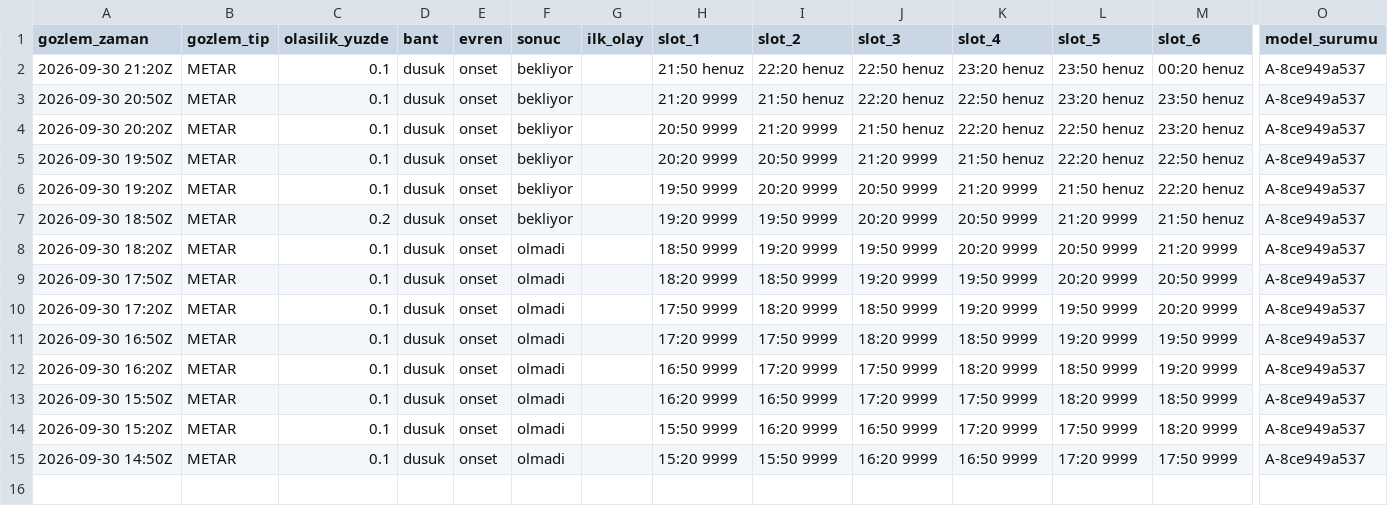
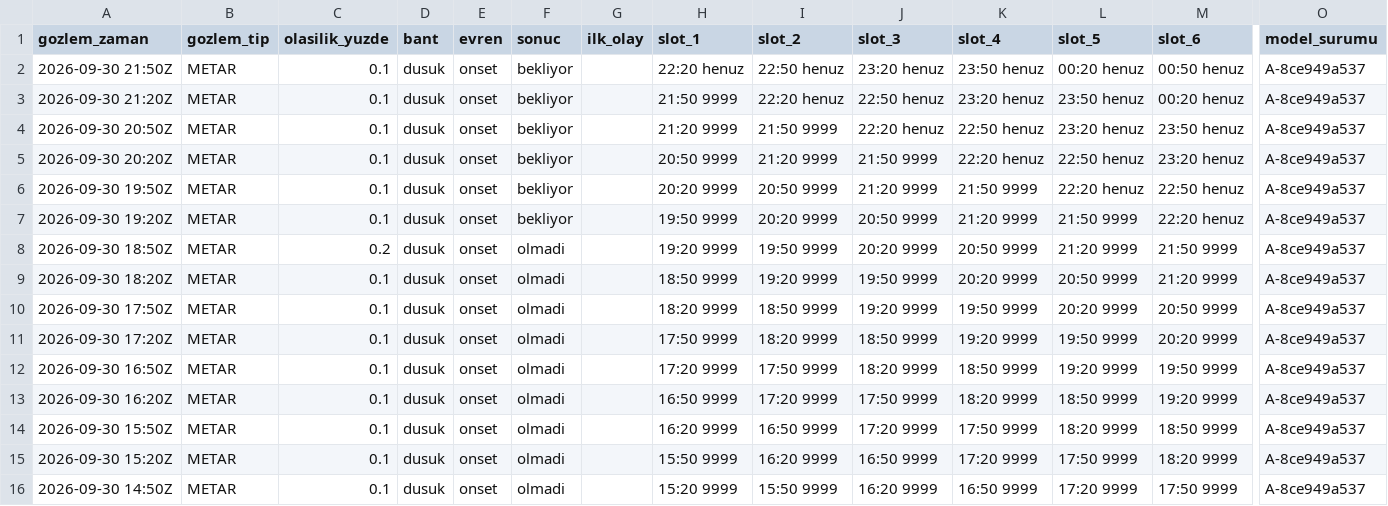
Before and after one commit to atakanoskay1-creator/ltfj-bot, a CSV file: tahmin_dogrulama.csv, drawn as a sheet; only a part is shown, gaps mark what is left out; addresses are those after the commit; rows hold the shown columns only; the diff names each change by its address in the sheet, - before the commit and + after, or states it on an @@ line.

```diff
--- a/tahmin_dogrulama.csv
+++ b/tahmin_dogrulama.csv
+row 2: 2026-09-30 21:50Z | METAR | 0.1 | dusuk | onset | bekliyor |  | 22:20 henuz | 22:50 henuz | 23:20 henuz | 23:50 henuz | 00:20 henuz | 00:50 henuz | A-8ce949a537
-H3 (slot_1): 21:50 henuz
+H3 (slot_1): 21:50 9999
-I4 (slot_2): 21:50 henuz
+I4 (slot_2): 21:50 9999
-J5 (slot_3): 21:50 henuz
+J5 (slot_3): 21:50 9999
-K6 (slot_4): 21:50 henuz
+K6 (slot_4): 21:50 9999
-L7 (slot_5): 21:50 henuz
+L7 (slot_5): 21:50 9999
-F8 (sonuc): bekliyor
+F8 (sonuc): olmadi
-M8 (slot_6): 21:50 henuz
+M8 (slot_6): 21:50 9999
```
Also changed, not shown: gozlem_arsivi.csv, gozlem_surumleri.csv, 6 other files.
